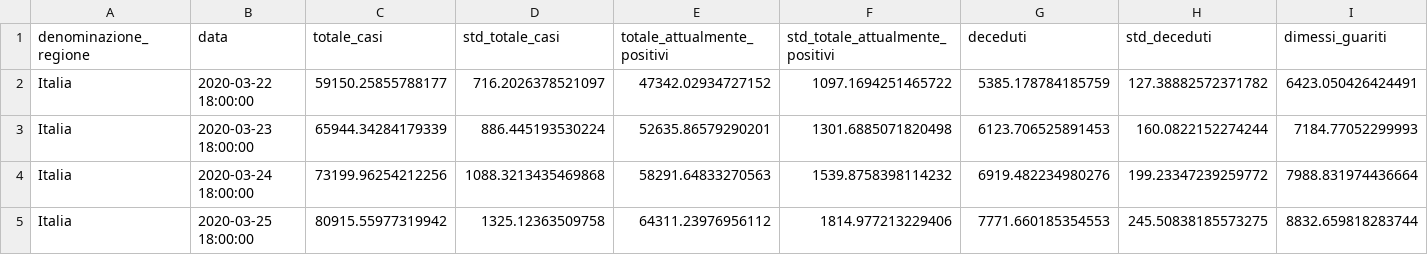
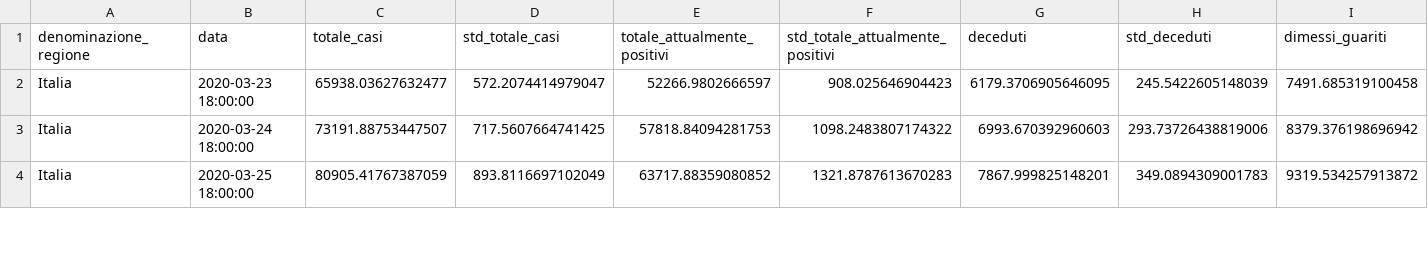
Before and after one commit to albortros/COVID-19, a CSV file: model-Gompertz/model-gompertz-national.csv, drawn as a sheet; only a part is shown; removed rows and columns are numbered as before the commit, all else as after; rows hold the shown columns only; the diff covers the shown part only; the diff names each change by its address in the sheet, - before the commit and + after, or states it on an @@ line.

```diff
--- a/model-Gompertz/model-gompertz-national.csv
+++ b/model-Gompertz/model-gompertz-national.csv
-row 2: Italia | 2020-03-22 18:00:00 | 59150.25855788177 | 716.2026378521097 | 47342.02934727152 | 1097.1694251465722 | 5385.178784185759 | 127.38882572371782 | 6423.050426424491
-C2 (totale_casi): 65944.34284179339
+C2 (totale_casi): 65938.03627632477
-D2 (std_totale_casi): 886.445193530224
+D2 (std_totale_casi): 572.2074414979047
-E2 (totale_attualmente_positivi): 52635.86579290201
+E2 (totale_attualmente_positivi): 52266.9802666597
-F2 (std_totale_attualmente_positivi): 1301.6885071820498
+F2 (std_totale_attualmente_positivi): 908.025646904423
-G2 (deceduti): 6123.706525891453
+G2 (deceduti): 6179.3706905646095
-H2 (std_deceduti): 160.0822152274244
+H2 (std_deceduti): 245.5422605148039
-I2 (dimessi_guariti): 7184.77052299993
+I2 (dimessi_guariti): 7491.685319100458
-C3 (totale_casi): 73199.96254212256
+C3 (totale_casi): 73191.88753447507
-D3 (std_totale_casi): 1088.3213435469868
+D3 (std_totale_casi): 717.5607664741425
-E3 (totale_attualmente_positivi): 58291.64833270563
+E3 (totale_attualmente_positivi): 57818.84094281753
-F3 (std_totale_attualmente_positivi): 1539.8758398114232
+F3 (std_totale_attualmente_positivi): 1098.2483807174322
-G3 (deceduti): 6919.482234980276
+G3 (deceduti): 6993.670392960603
-H3 (std_deceduti): 199.23347239259772
+H3 (std_deceduti): 293.73726438819006
-I3 (dimessi_guariti): 7988.831974436664
+I3 (dimessi_guariti): 8379.376198696942
-C4 (totale_casi): 80915.55977319942
+C4 (totale_casi): 80905.41767387059
-D4 (std_totale_casi): 1325.12363509758
+D4 (std_totale_casi): 893.8116697102049
-E4 (totale_attualmente_positivi): 64311.23976956112
+E4 (totale_attualmente_positivi): 63717.88359080852
-F4 (std_totale_attualmente_positivi): 1814.977213229406
+F4 (std_totale_attualmente_positivi): 1321.8787613670283
-G4 (deceduti): 7771.660185354553
+G4 (deceduti): 7867.999825148201
-H4 (std_deceduti): 245.50838185573275
+H4 (std_deceduti): 349.0894309001783
-I4 (dimessi_guariti): 8832.659818283744
+I4 (dimessi_guariti): 9319.534257913872
```
Also changed, not shown: 1 added row and 83 edited cells elsewhere in this file, model-Logistic/model-logistic-national.csv, 23 other files.
